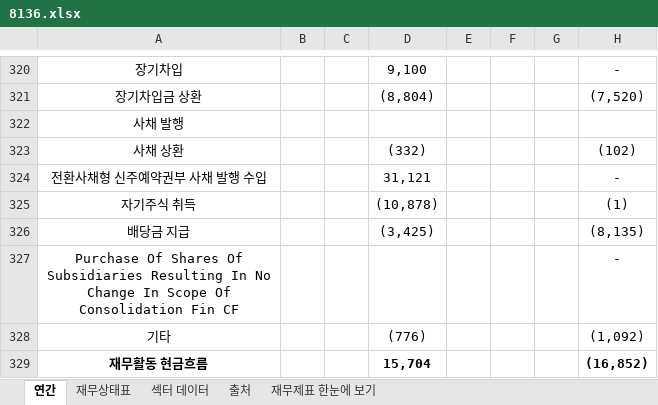
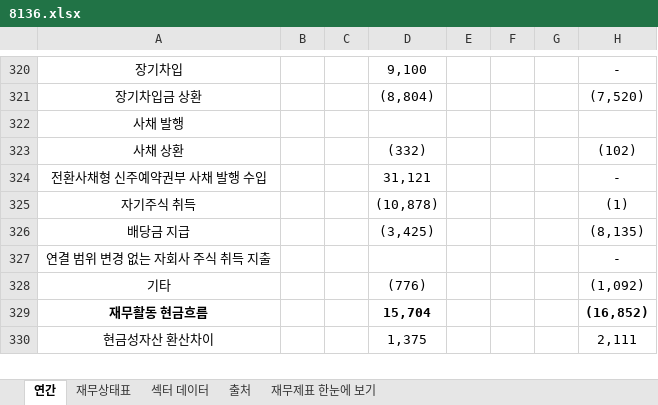
Before and after one commit to minwook1011/earnings-screener, an Excel workbook: docs/data/jp/xlsx/8136.xlsx, sheet 연간, drawn as a sheet; only a part is shown, gaps mark what is left out; the shorter side is filled out with more unchanged rows; values as stored, in another font and other column widths than the file's, no borders; the diff covers the shown part only; the diff names each change by its address in the sheet, - before the commit and + after, or states it on an @@ line.

```diff
--- a/docs/data/jp/xlsx/8136.xlsx (sheet 연간)
+++ b/docs/data/jp/xlsx/8136.xlsx (sheet 연간)
-A327: Purchase Of Shares Of Subsidiaries Resulting In No Change In Scope Of Consolidation Fin CF
+A327: 연결 범위 변경 없는 자회사 주식 취득 지출
```
Also changed, not shown: 25 edited cells elsewhere in this sheet, sheet 재무상태표, docs/data/jp/xlsx/6277.xlsx, docs/data/jp/xlsx/6787.xlsx, 4 other files.
